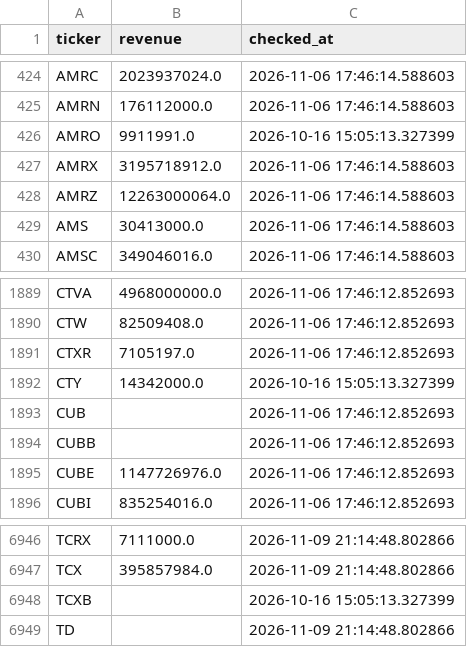
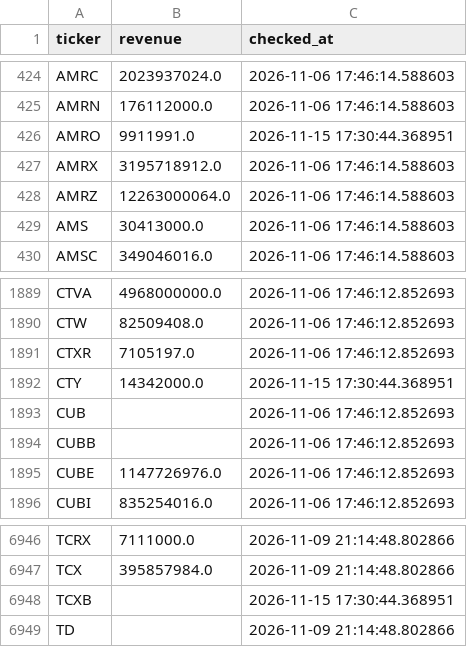
Before and after one commit to Amit33-design/Amit33-network-design, a CSV file: screener/universe_scan_state.csv, drawn as a sheet; only a part is shown, gaps mark what is left out.

```diff
--- a/screener/universe_scan_state.csv
+++ b/screener/universe_scan_state.csv
@@ -425,3 +425,3 @@ AMRC,2023937024.0,2026-11-06 17:46:14.588603
 AMRN,176112000.0,2026-11-06 17:46:14.588603
-AMRO,9911991.0,2026-10-16 15:05:13.327399
+AMRO,9911991.0,2026-11-15 17:30:44.368951
 AMRX,3195718912.0,2026-11-06 17:46:14.588603
@@ -1891,3 +1891,3 @@ CTW,82509408.0,2026-11-06 17:46:12.852693
 CTXR,7105197.0,2026-11-06 17:46:12.852693
-CTY,14342000.0,2026-10-16 15:05:13.327399
+CTY,14342000.0,2026-11-15 17:30:44.368951
 CUB,,2026-11-06 17:46:12.852693
@@ -6947,3 +6947,3 @@ TCRX,7111000.0,2026-11-09 21:14:48.802866
 TCX,395857984.0,2026-11-09 21:14:48.802866
-TCXB,,2026-10-16 15:05:13.327399
+TCXB,,2026-11-15 17:30:44.368951
 TD,,2026-11-09 21:14:48.802866
```
